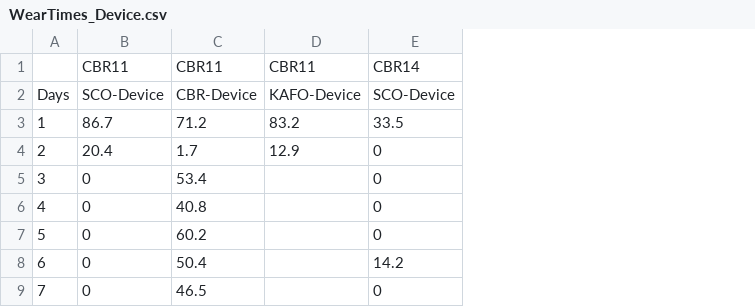
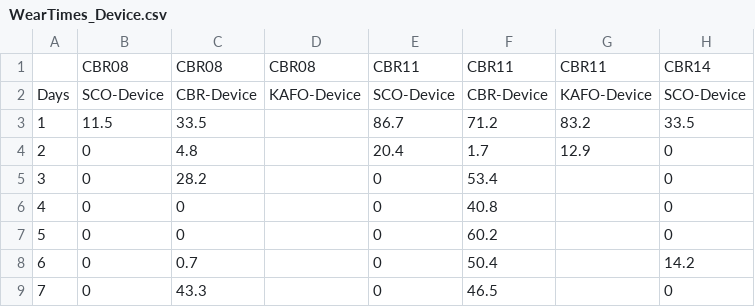
Before and after one commit to Luke3D/CbrAnalysis, a CSV file: WearTimes_Device.csv, drawn as a sheet; only a part is shown; the diff names each change by its address in the sheet, - before the commit and + after, or states it on an @@ line.

Commit message:
updated Weartimes with CBR08

```diff
--- a/WearTimes_Device.csv
+++ b/WearTimes_Device.csv
+column B, rows 1-9: CBR08 | SCO-Device | 11.5 | 0 | 0 | 0 | 0 | 0 | 0
+column C, rows 1-9: CBR08 | CBR-Device | 33.5 | 4.8 | 28.2 | 0 | 0 | 0.7 | 43.3
+column D, rows 1-2: CBR08 | KAFO-Device
```
